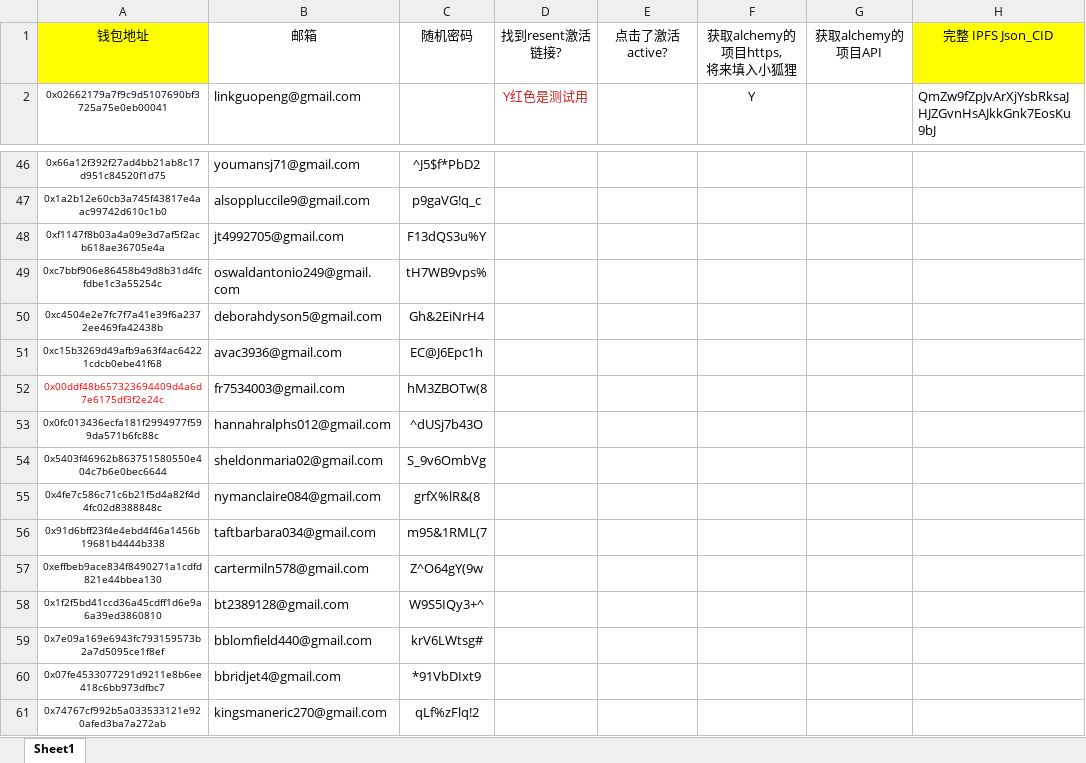
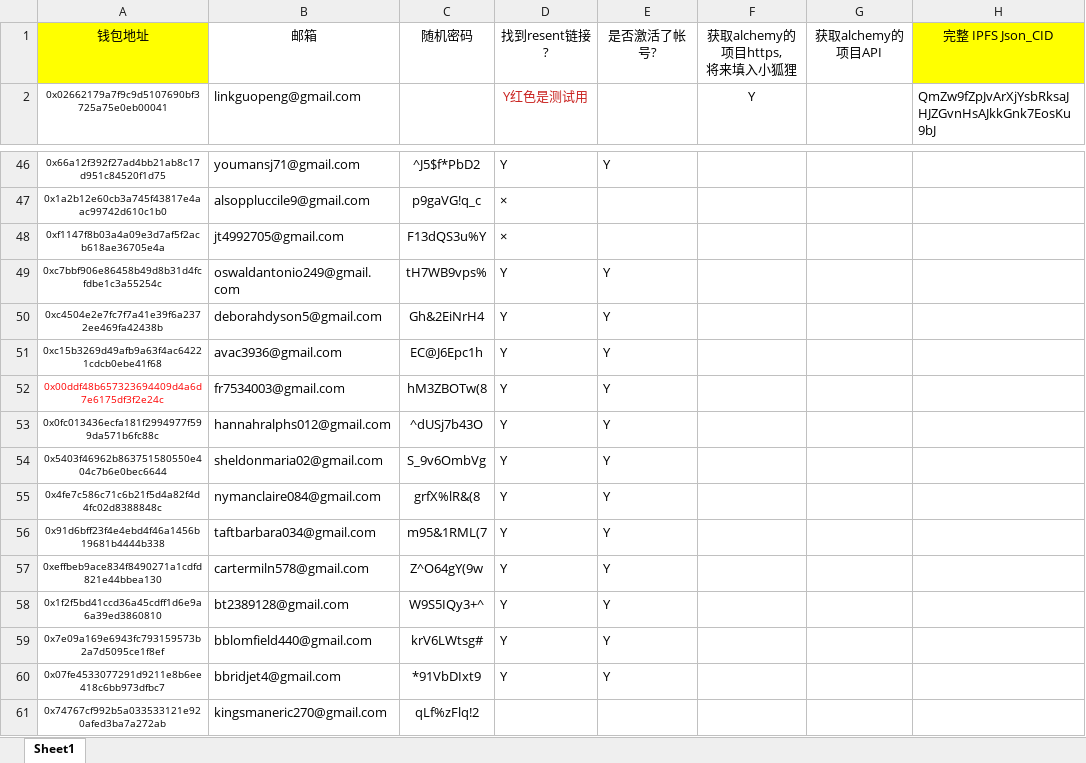
Before and after one commit to alveraboquet/Block_chain, an Excel workbook: scripts_on_ubuntu/Alchemy/week 1/alchemy可用邮箱手动整理版.xlsx, sheet Sheet1, drawn as a sheet; only a part is shown, gaps mark what is left out; values as stored, in another font and other column widths than the file's, no borders; the diff covers the shown part only; the diff names each change by its address in the sheet, - before the commit and + after, or states it on an @@ line.

```diff
--- a/scripts_on_ubuntu/Alchemy/week 1/alchemy可用邮箱手动整理版.xlsx (sheet Sheet1)
+++ b/scripts_on_ubuntu/Alchemy/week 1/alchemy可用邮箱手动整理版.xlsx (sheet Sheet1)
-D1: 找到resent激活链接?
+D1: 找到resent链接?
-E1: 点击了激活active?
+E1: 是否激活了帐号?
-D46: (empty)
+D46: Y
-E46: (empty)
+E46: Y
-D47:D48: (empty)
+D47:D48: ×
-D49:D60: (empty)
+D49:D60: Y
-E49:E60: (empty)
+E49:E60: Y
```
Also changed, not shown: 39 edited cells and cell formats elsewhere in this sheet, 2 other files.
